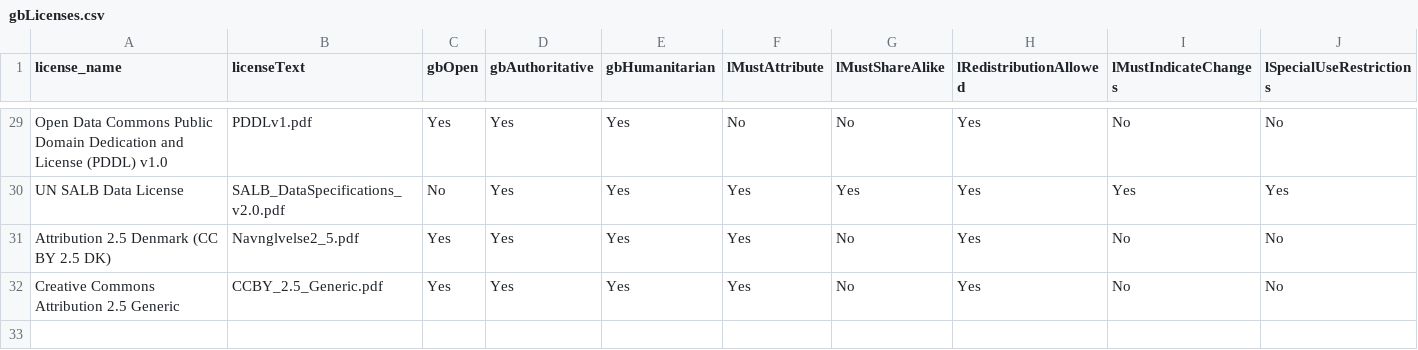
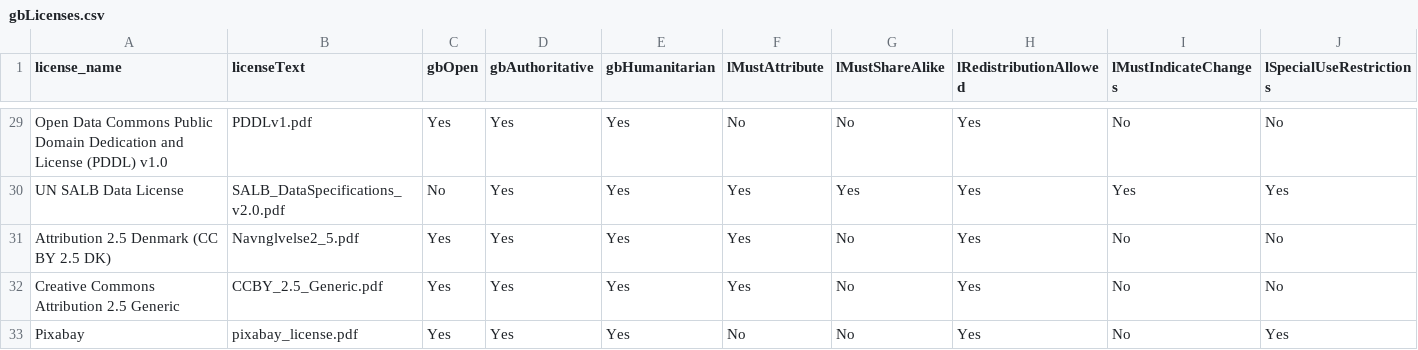
Before and after one commit to wmgeolab/geoBoundaryBot, a CSV file: dta/gbLicenses.csv, drawn as a sheet; only a part is shown, gaps mark what is left out; the diff names each change by its address in the sheet, - before the commit and + after, or states it on an @@ line.

Commit message:
Add pixabay license

```diff
--- a/dta/gbLicenses.csv
+++ b/dta/gbLicenses.csv
+row 33: Pixabay | pixabay_license.pdf | Yes | Yes | Yes | No | No | Yes | No | Yes
```
